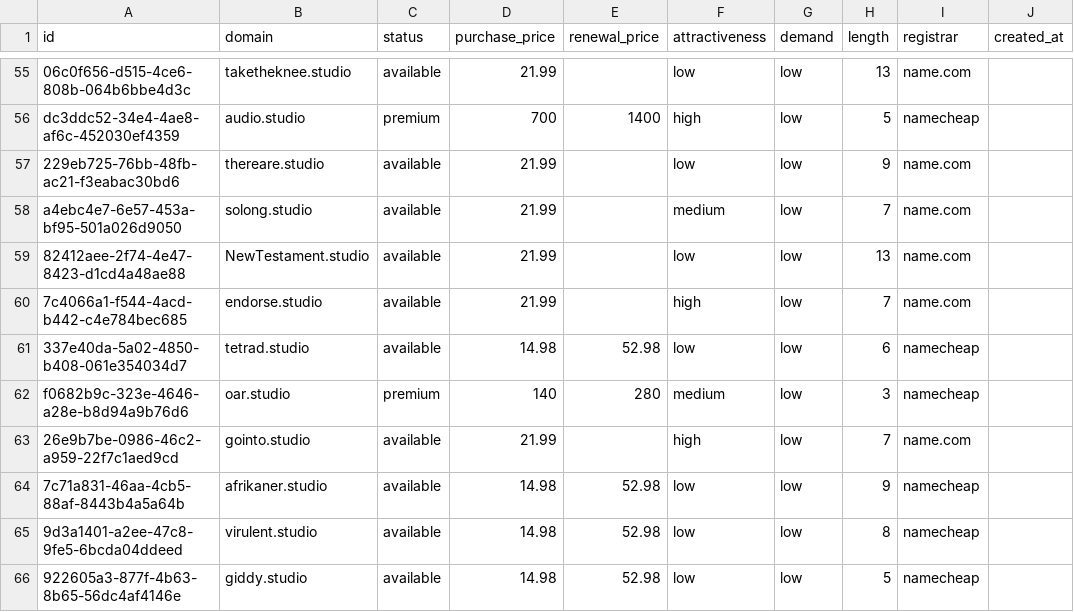
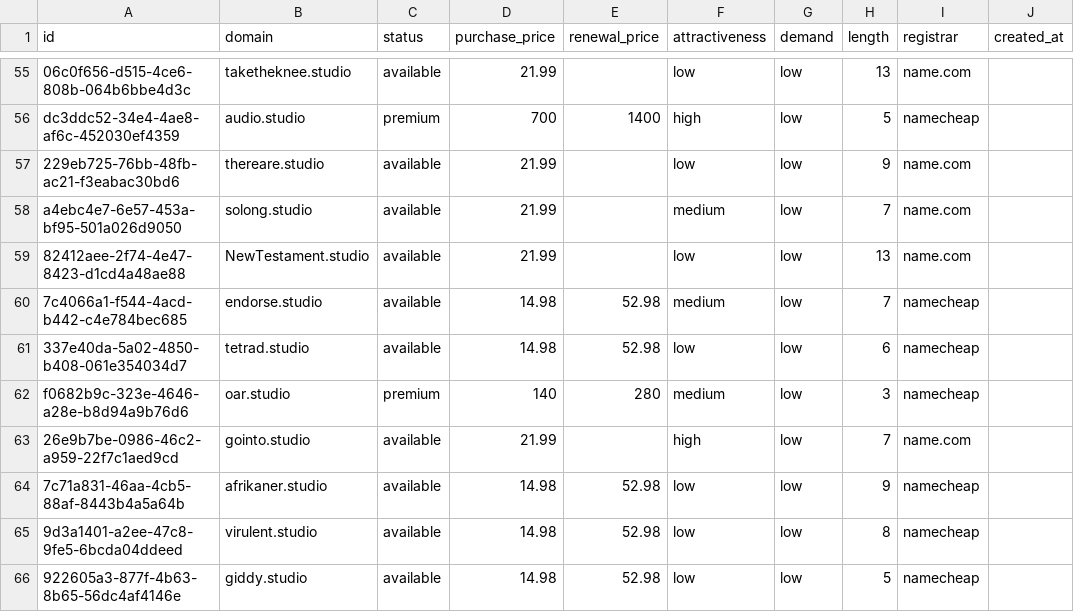
Before and after one commit to UniqueDomains/studio-oneword-domains, a CSV file: studio.csv, drawn as a sheet; only a part is shown, gaps mark what is left out; the diff names each change by its address in the sheet, - before the commit and + after, or states it on an @@ line.

Commit message:
Domains update

```diff
--- a/studio.csv
+++ b/studio.csv
-D60 (purchase_price): 21.99
+D60 (purchase_price): 14.98
-E60 (renewal_price): (empty)
+E60 (renewal_price): 52.98
-F60 (attractiveness): high
+F60 (attractiveness): medium
-I60 (registrar): name.com
+I60 (registrar): namecheap
```
Also changed, not shown: 4 other files.
